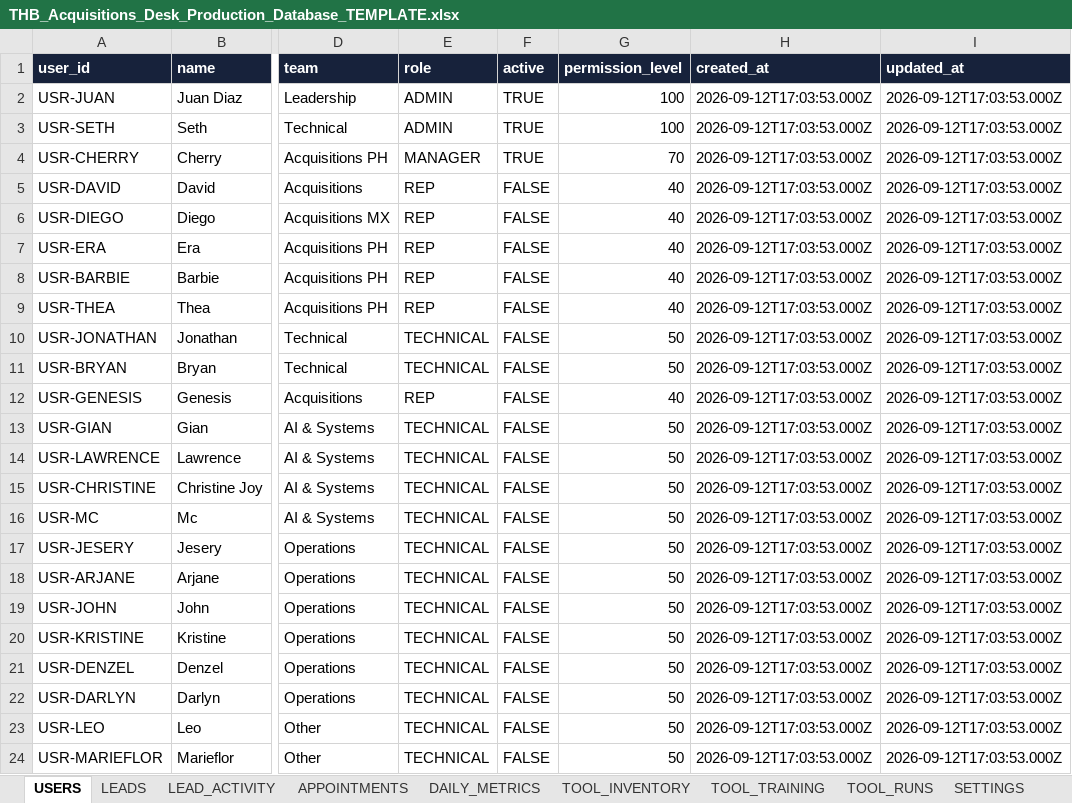
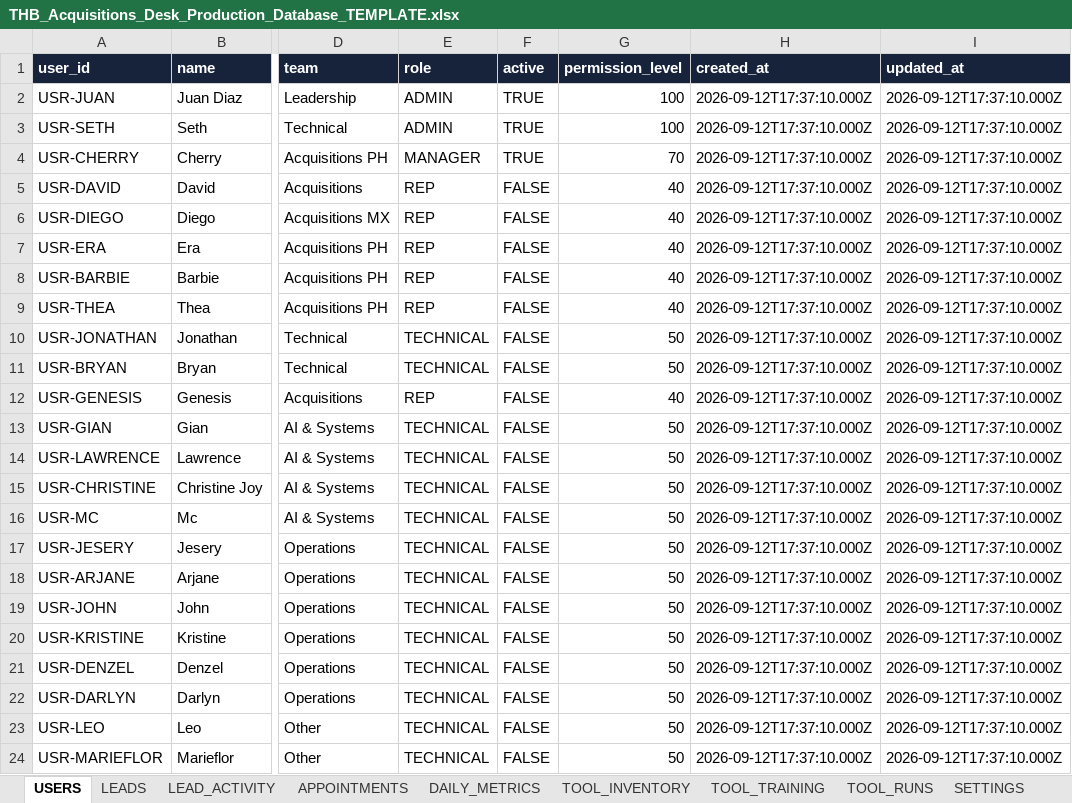
Before and after one commit to juantwinhomes/Juan-Diaz-CEO-Twin-Home-Buyer, an Excel workbook: apps/acquisitions-desk/docs/THB_Acquisitions_Desk_Production_Database_TEMPLATE.xlsx, sheet USERS, drawn as a sheet; only a part is shown, gaps mark what is left out; values as stored, in another font and other column widths than the file's, no borders; the diff names each change by its address in the sheet, - before the commit and + after, or states it on an @@ line.

```diff
--- a/apps/acquisitions-desk/docs/THB_Acquisitions_Desk_Production_Database_TEMPLATE.xlsx (sheet USERS)
+++ b/apps/acquisitions-desk/docs/THB_Acquisitions_Desk_Production_Database_TEMPLATE.xlsx (sheet USERS)
-H2:H24 (created_at): 2026-09-12T17:03:53.000Z
+H2:H24 (created_at): 2026-09-12T17:37:10.000Z
-I2:I24 (updated_at): 2026-09-12T17:03:53.000Z
+I2:I24 (updated_at): 2026-09-12T17:37:10.000Z
```
Also changed, not shown: sheet TOOL_INVENTORY, sheet SETTINGS, sheet LEADS, 9 other files.
